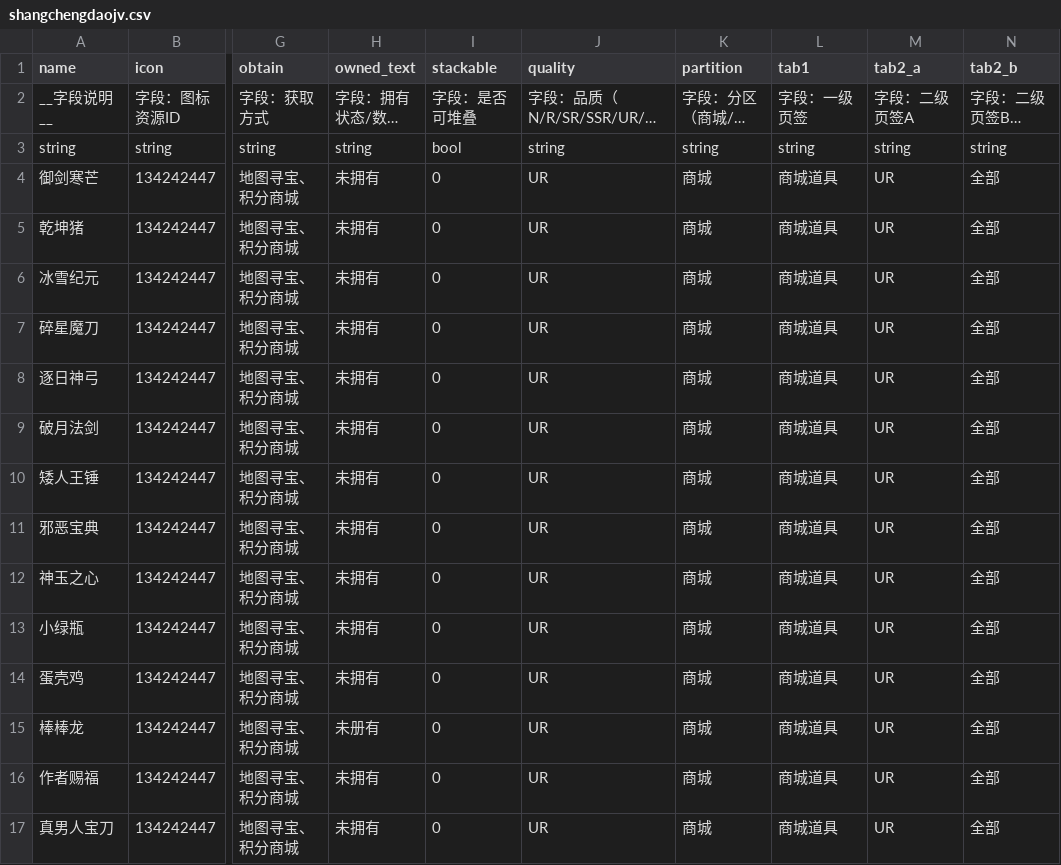
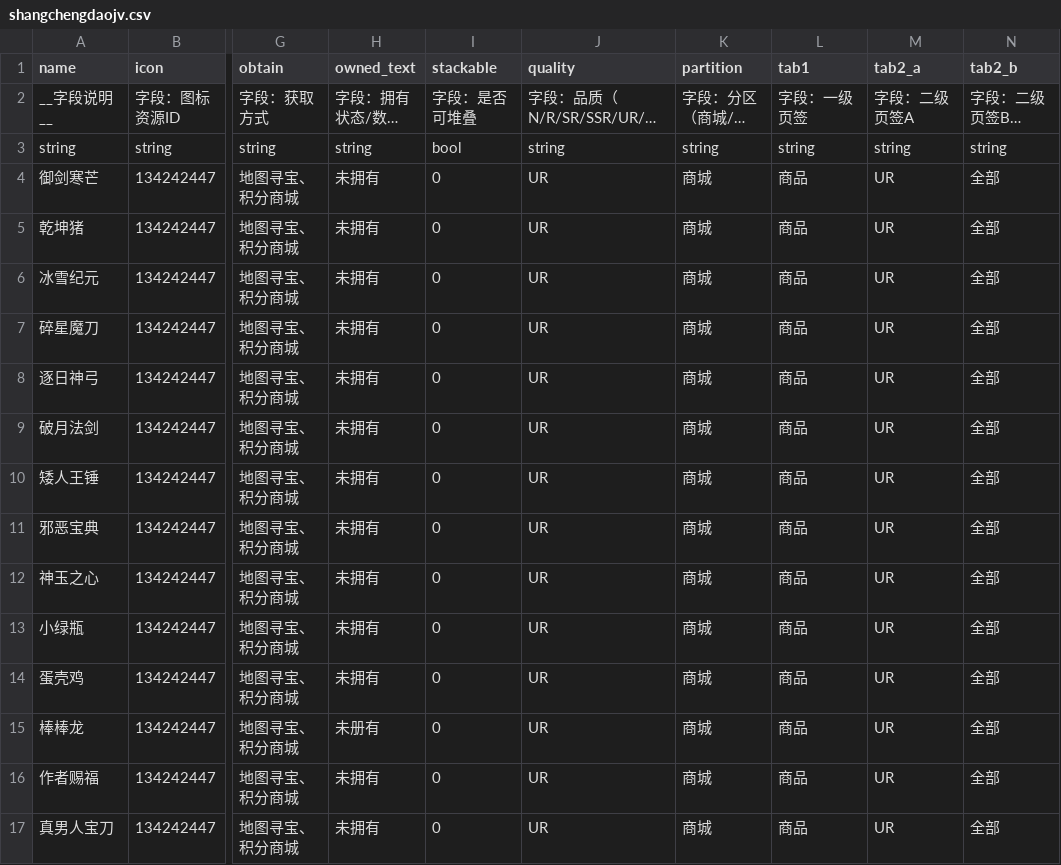
Before and after one commit to WindXRan/y3td, a CSV file: maps/EntryMap/script/data_csv/by_feature/economy/shangchengdaojv.csv, drawn as a sheet; only a part is shown, gaps mark what is left out; long unchanged cells end in …; the diff covers the shown part only; the diff names each change by its address in the sheet, - before the commit and + after, or states it on an @@ line.

```diff
--- a/maps/EntryMap/script/data_csv/by_feature/economy/shangchengdaojv.csv
+++ b/maps/EntryMap/script/data_csv/by_feature/economy/shangchengdaojv.csv
-L4:L17 (tab1): 商城道具
+L4:L17 (tab1): 商品
```
Also changed, not shown: 67 edited cells elsewhere in this file, maps/EntryMap/script/data_csv/outgame/outgame_archive_tabs.csv, 44 other files.
